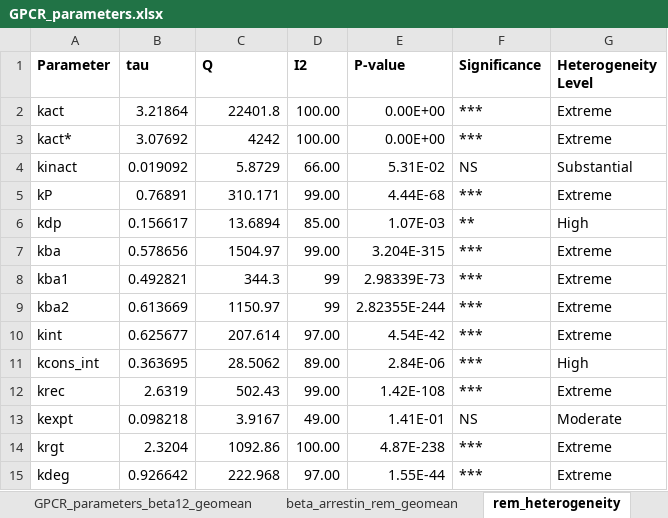
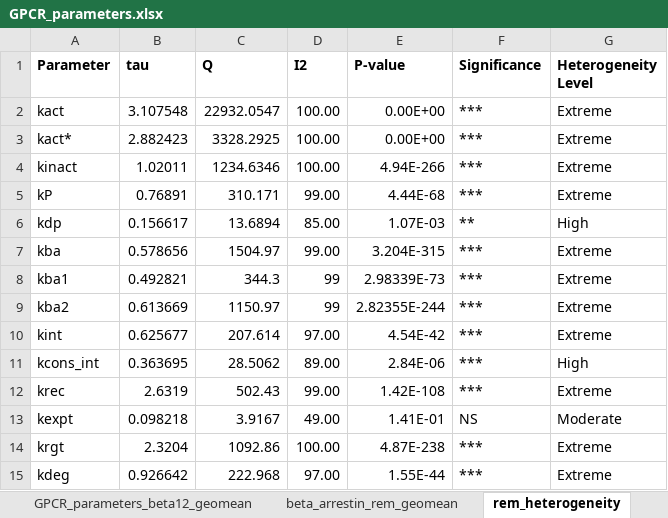
Before and after one commit to Ara101/OXTR-GPCR-kinetics, an Excel workbook: data/GPCR_parameters.xlsx, sheet rem_heterogeneity, drawn as a sheet; values as stored, in another font and other column widths than the file's, no borders; the diff names each change by its address in the sheet, - before the commit and + after, or states it on an @@ line.

Commit message:
Correct the Hein et al. 2006 curation and refit affected parameters (v1.1.0)
Hein et al. 2006 (SR17): its k_on,G and K_d were 1/(tau_on x 1 mM agonist).
tau_on was measured at saturating agonist and no G-protein concentration is
reported, so both were removed; its k_off,G values are unchanged. Its Gs
activation and deactivation time constants (Fig. 2) were added to k_act and
k_inact.

- data: both curated workbooks and GPCR_parameters.xlsx.
- BHM: Kd, konG, kact and kinact refit; all other parameters keep their
  2026-09-24 fits.
- REM: k_act and k_inact refit; k_inact forest-plot axis widened.
- Tables S5 and S6, Figure S17, the K_d check, Figures 3-5 regenerated.
- Figure 1 re-exported with the new intervals; Figure 2 BioRender credit.
- README: pooled estimates, version history, citation.

```diff
--- a/data/GPCR_parameters.xlsx (sheet rem_heterogeneity)
+++ b/data/GPCR_parameters.xlsx (sheet rem_heterogeneity)
-B2 (tau): 3.21864
+B2 (tau): 3.107548
-C2 (Q): 22401.8
+C2 (Q): 22932.0547
-B3 (tau): 3.07692
+B3 (tau): 2.882423
-C3 (Q): 4242
+C3 (Q): 3328.2925
-B4 (tau): 0.019092
+B4 (tau): 1.02011
-C4 (Q): 5.8729
+C4 (Q): 1234.6346
-D4 (I2): 66.00
+D4 (I2): 100.00
-E4 (P-value): 5.31E-02
+E4 (P-value): 4.94E-266
-F4 (Significance): NS
+F4 (Significance): ***
-G4 (Heterogeneity Level): Substantial
+G4 (Heterogeneity Level): Extreme
```
Also changed, not shown: sheet GPCR_parameters_geomean, sheet GPCR_parameters_beta12_geomean, sheet ligands, data/OXT_All_Parameters_01282026.xlsx, data/OXT_All_Parameters_10162024.xlsx, 55 other files.
